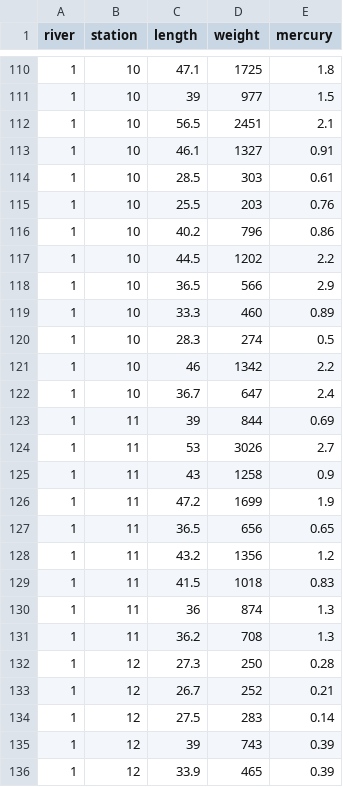
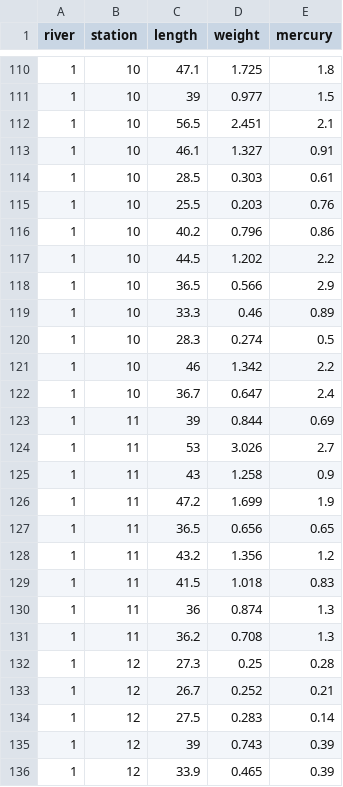
Before and after one commit to star7878/sta602-sp25-02LEC.github.io, a CSV file: docs/data/bass.csv, drawn as a sheet; only a part is shown, gaps mark what is left out; the diff covers the shown part only.

```diff
--- a/docs/data/bass.csv
+++ b/docs/data/bass.csv
@@ -110,27 +110,27 @@ river,station,length,weight,mercury
-1,10,47.1,1725,1.8
-1,10,39,977,1.5
-1,10,56.5,2451,2.1
-1,10,46.1,1327,0.91
-1,10,28.5,303,0.61
-1,10,25.5,203,0.76
-1,10,40.2,796,0.86
-1,10,44.5,1202,2.2
-1,10,36.5,566,2.9
-1,10,33.3,460,0.89
-1,10,28.3,274,0.5
-1,10,46,1342,2.2
-1,10,36.7,647,2.4
-1,11,39,844,0.69
-1,11,53,3026,2.7
-1,11,43,1258,0.9
-1,11,47.2,1699,1.9
-1,11,36.5,656,0.65
-1,11,43.2,1356,1.2
-1,11,41.5,1018,0.83
-1,11,36,874,1.3
-1,11,36.2,708,1.3
-1,12,27.3,250,0.28
-1,12,26.7,252,0.21
-1,12,27.5,283,0.14
-1,12,39,743,0.39
-1,12,33.9,465,0.39
+1,10,47.1,1.725,1.8
+1,10,39,0.977,1.5
+1,10,56.5,2.451,2.1
+1,10,46.1,1.327,0.91
+1,10,28.5,0.303,0.61
+1,10,25.5,0.203,0.76
+1,10,40.2,0.796,0.86
+1,10,44.5,1.202,2.2
+1,10,36.5,0.566,2.9
+1,10,33.3,0.46,0.89
+1,10,28.3,0.274,0.5
+1,10,46,1.342,2.2
+1,10,36.7,0.647,2.4
+1,11,39,0.844,0.69
+1,11,53,3.026,2.7
+1,11,43,1.258,0.9
+1,11,47.2,1.699,1.9
+1,11,36.5,0.656,0.65
+1,11,43.2,1.356,1.2
+1,11,41.5,1.018,0.83
+1,11,36,0.874,1.3
+1,11,36.2,0.708,1.3
+1,12,27.3,0.25,0.28
+1,12,26.7,0.252,0.21
+1,12,27.5,0.283,0.14
+1,12,39,0.743,0.39
+1,12,33.9,0.465,0.39
```
Also changed, not shown: 144 edited cells elsewhere in this file, data/bass.csv, 6 other files.
